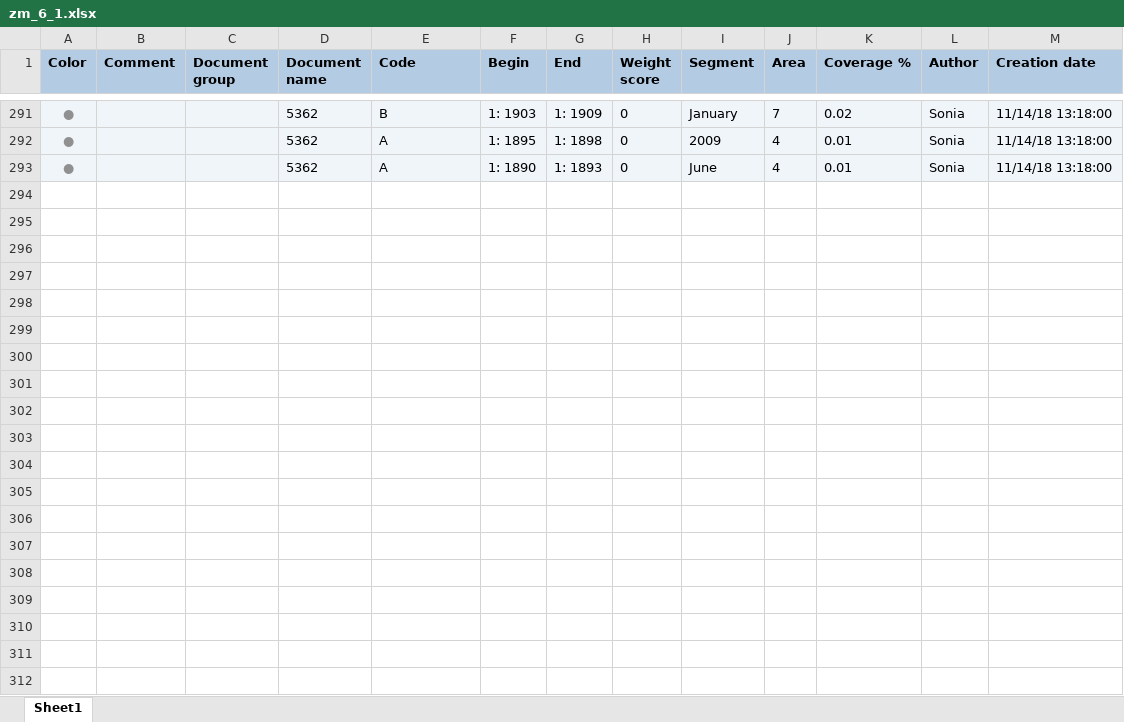
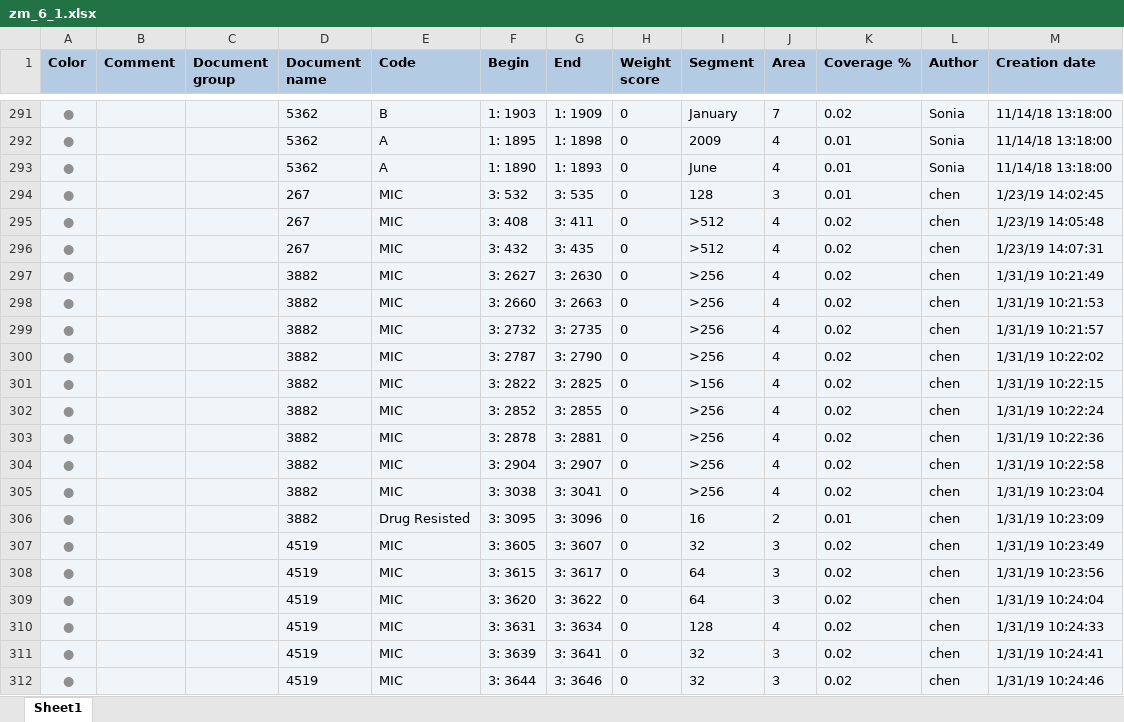
Before and after one commit to ecohealthalliance/amr-db, an Excel workbook: data/coded_segments/zm_6_1.xlsx, sheet Sheet1, drawn as a sheet; only a part is shown, gaps mark what is left out; values as stored, in another font and other column widths than the file's, no borders; the diff names each change by its address in the sheet, - before the commit and + after, or states it on an @@ line.

```diff
--- a/data/coded_segments/zm_6_1.xlsx (sheet Sheet1)
+++ b/data/coded_segments/zm_6_1.xlsx (sheet Sheet1)
+row 294: ● |  |  | 267 | MIC | 3: 532 | 3: 535 | 0 | 128 | 3 | 0.01 | chen | 1/23/19 14:02:45
+row 295: ● |  |  | 267 | MIC | 3: 408 | 3: 411 | 0 | >512 | 4 | 0.02 | chen | 1/23/19 14:05:48
+row 296: ● |  |  | 267 | MIC | 3: 432 | 3: 435 | 0 | >512 | 4 | 0.02 | chen | 1/23/19 14:07:31
+row 297: ● |  |  | 3882 | MIC | 3: 2627 | 3: 2630 | 0 | >256 | 4 | 0.02 | chen | 1/31/19 10:21:49
+row 298: ● |  |  | 3882 | MIC | 3: 2660 | 3: 2663 | 0 | >256 | 4 | 0.02 | chen | 1/31/19 10:21:53
+row 299: ● |  |  | 3882 | MIC | 3: 2732 | 3: 2735 | 0 | >256 | 4 | 0.02 | chen | 1/31/19 10:21:57
+row 300: ● |  |  | 3882 | MIC | 3: 2787 | 3: 2790 | 0 | >256 | 4 | 0.02 | chen | 1/31/19 10:22:02
+row 301: ● |  |  | 3882 | MIC | 3: 2822 | 3: 2825 | 0 | >156 | 4 | 0.02 | chen | 1/31/19 10:22:15
+row 302: ● |  |  | 3882 | MIC | 3: 2852 | 3: 2855 | 0 | >256 | 4 | 0.02 | chen | 1/31/19 10:22:24
+row 303: ● |  |  | 3882 | MIC | 3: 2878 | 3: 2881 | 0 | >256 | 4 | 0.02 | chen | 1/31/19 10:22:36
+row 304: ● |  |  | 3882 | MIC | 3: 2904 | 3: 2907 | 0 | >256 | 4 | 0.02 | chen | 1/31/19 10:22:58
+row 305: ● |  |  | 3882 | MIC | 3: 3038 | 3: 3041 | 0 | >256 | 4 | 0.02 | chen | 1/31/19 10:23:04
+row 306: ● |  |  | 3882 | Drug Resisted | 3: 3095 | 3: 3096 | 0 | 16 | 2 | 0.01 | chen | 1/31/19 10:23:09
+row 307: ● |  |  | 4519 | MIC | 3: 3605 | 3: 3607 | 0 | 32 | 3 | 0.02 | chen | 1/31/19 10:23:49
+row 308: ● |  |  | 4519 | MIC | 3: 3615 | 3: 3617 | 0 | 64 | 3 | 0.02 | chen | 1/31/19 10:23:56
+row 309: ● |  |  | 4519 | MIC | 3: 3620 | 3: 3622 | 0 | 64 | 3 | 0.02 | chen | 1/31/19 10:24:04
+row 310: ● |  |  | 4519 | MIC | 3: 3631 | 3: 3634 | 0 | 128 | 4 | 0.02 | chen | 1/31/19 10:24:33
+row 311: ● |  |  | 4519 | MIC | 3: 3639 | 3: 3641 | 0 | 32 | 3 | 0.02 | chen | 1/31/19 10:24:41
+row 312: ● |  |  | 4519 | MIC | 3: 3644 | 3: 3646 | 0 | 32 | 3 | 0.02 | chen | 1/31/19 10:24:46
```
Also changed, not shown: data/coded_segments/zm_4_2.xlsx, data/coded_segments/zm_4_4.xlsx, 37 other files.
